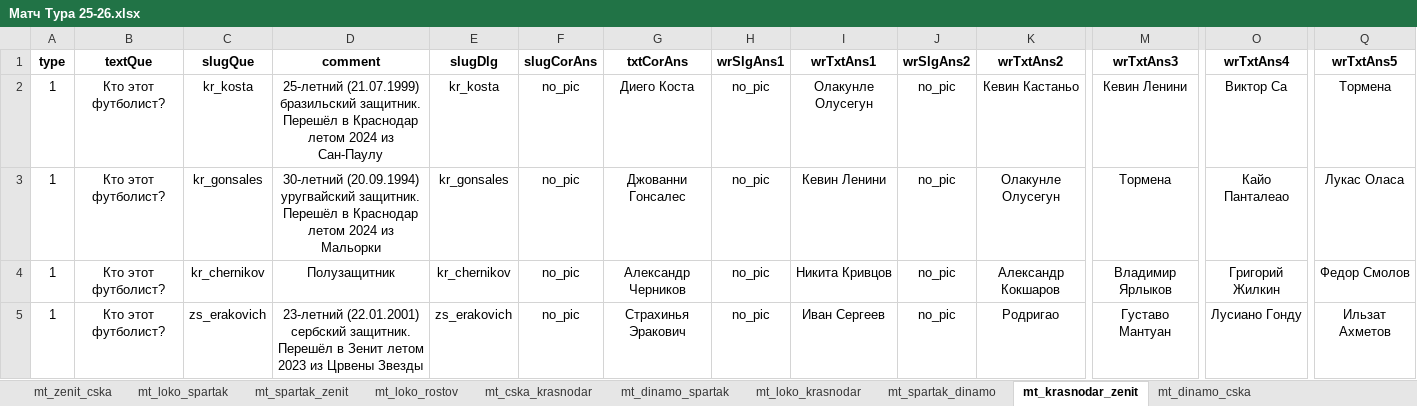
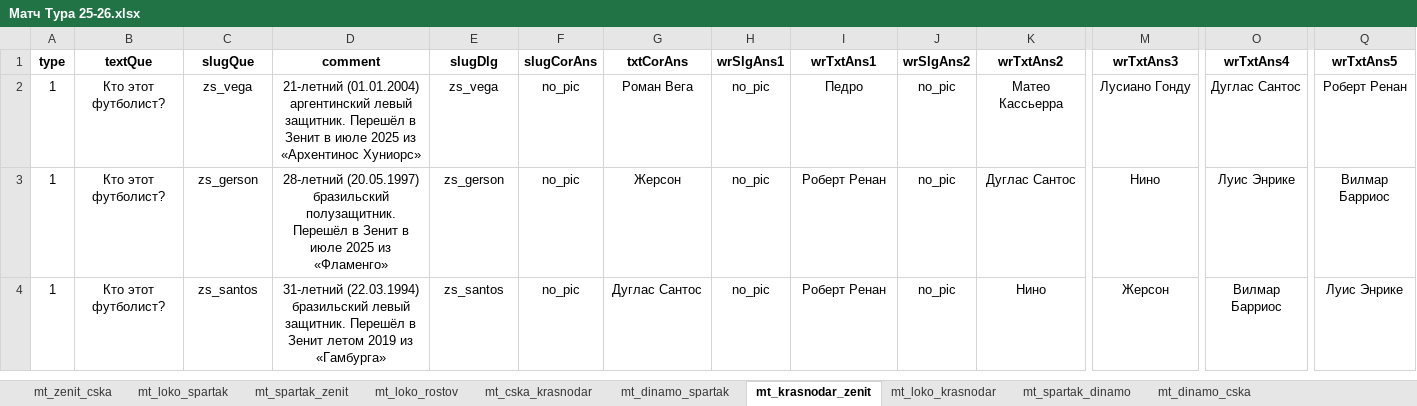
Before and after one commit to amaranth64/amaranth64.github.io, an Excel workbook: RPL_V2/xlsx/Матч Тура 25-26.xlsx, sheet mt_krasnodar_zenit, drawn as a sheet; only a part is shown, gaps mark what is left out; values as stored, in another font and other column widths than the file's, no borders; removed rows and columns are numbered as before the commit, all else as after; rows hold the shown columns only; the diff covers the shown part only; the diff names each change by its address in the sheet, - before the commit and + after, or states it on an @@ line.

```diff
--- a/RPL_V2/xlsx/Матч Тура 25-26.xlsx (sheet mt_krasnodar_zenit)
+++ b/RPL_V2/xlsx/Матч Тура 25-26.xlsx (sheet mt_krasnodar_zenit)
@@ sheet tab order changed: mt_zenit_cska | mt_loko_spartak | mt_spartak_zenit | mt_loko_rostov | mt_cska_krasnodar | mt_dinamo_spartak | mt_krasnodar_zenit | mt_loko_krasnodar | mt_spartak_dinamo | mt_dinamo_cska @@
-C2 (slugQue): kr_kosta
+C2 (slugQue): zs_vega
-D2 (comment): 25-летний (21.07.1999) бразильский защитник. Перешёл в Краснодар летом 2024 из Сан-Паулу
+D2 (comment): 21-летний (01.01.2004) аргентинский левый защитник. Перешёл в Зенит в июле 2025 из «Архентинос Хуниорс»
-E2 (slugDlg): kr_kosta
+E2 (slugDlg): zs_vega
-G2 (txtCorAns): Диего Коста
+G2 (txtCorAns): Роман Вега
-I2 (wrTxtAns1): Олакунле Олусегун
+I2 (wrTxtAns1): Педро
-K2 (wrTxtAns2): Кевин Кастаньо
+K2 (wrTxtAns2): Матео Кассьерра
-M2 (wrTxtAns3): Кевин Ленини
+M2 (wrTxtAns3): Лусиано Гонду
-O2 (wrTxtAns4): Виктор Са
+O2 (wrTxtAns4): Дуглас Сантос
-Q2 (wrTxtAns5): Тормена
+Q2 (wrTxtAns5): Роберт Ренан
-C3 (slugQue): kr_gonsales
+C3 (slugQue): zs_gerson
-D3 (comment): 30-летний (20.09.1994) уругвайский защитник. Перешёл в Краснодар летом 2024 из Мальорки
+D3 (comment): 28-летний (20.05.1997) бразильский полузащитник. Перешёл в Зенит в июле 2025 из «Фламенго»
-E3 (slugDlg): kr_gonsales
+E3 (slugDlg): zs_gerson
-G3 (txtCorAns): Джованни Гонсалес
+G3 (txtCorAns): Жерсон
-I3 (wrTxtAns1): Кевин Ленини
+I3 (wrTxtAns1): Роберт Ренан
-K3 (wrTxtAns2): Олакунле Олусегун
+K3 (wrTxtAns2): Дуглас Сантос
-M3 (wrTxtAns3): Тормена
+M3 (wrTxtAns3): Нино
-O3 (wrTxtAns4): Кайо Панталеао
+O3 (wrTxtAns4): Луис Энрике
-Q3 (wrTxtAns5): Лукас Оласа
+Q3 (wrTxtAns5): Вилмар Барриос
-row 4: 1 | Кто этот футболист? | kr_chernikov | Полузащитник | kr_chernikov | no_pic | Александр Черников | no_pic | Никита Кривцов | no_pic | Александр Кокшаров | Владимир Ярлыков | Григорий Жилкин | Федор Смолов
-C4 (slugQue): zs_erakovich
+C4 (slugQue): zs_santos
-D4 (comment): 23-летний (22.01.2001) сербский защитник. Перешёл в Зенит летом 2023 из Црвены Звезды
+D4 (comment): 31-летний (22.03.1994) бразильский левый защитник. Перешёл в Зенит летом 2019 из «Гамбурга»
-E4 (slugDlg): zs_erakovich
+E4 (slugDlg): zs_santos
-G4 (txtCorAns): Страхинья Эракович
+G4 (txtCorAns): Дуглас Сантос
-I4 (wrTxtAns1): Иван Сергеев
+I4 (wrTxtAns1): Роберт Ренан
-K4 (wrTxtAns2): Родригао
+K4 (wrTxtAns2): Нино
-M4 (wrTxtAns3): Густаво Мантуан
+M4 (wrTxtAns3): Жерсон
-O4 (wrTxtAns4): Лусиано Гонду
+O4 (wrTxtAns4): Вилмар Барриос
-Q4 (wrTxtAns5): Ильзат Ахметов
+Q4 (wrTxtAns5): Луис Энрике
```
Also changed, not shown: 10 added rows, 17 removed rows, 120 edited cells and cell formats elsewhere in this sheet, 4 other files.
